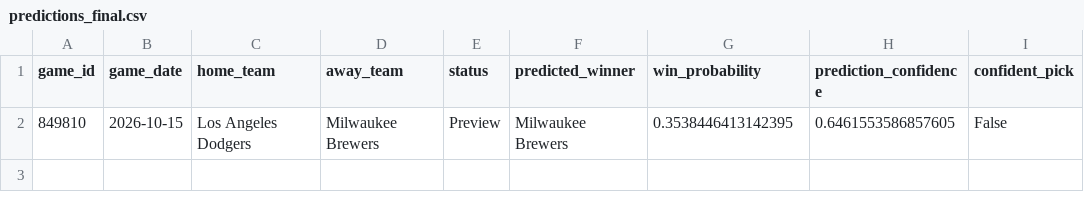
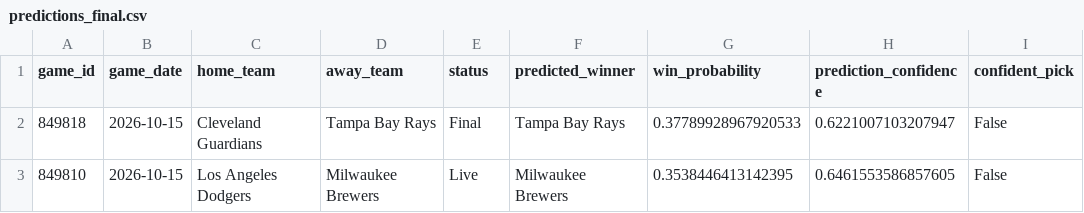
Before and after one commit to ByteLogic214/MLB-2026-Predictions, a CSV file: data/processed/predictions_final.csv, drawn as a sheet.

Commit message:
Predictions update [skip ci]

```diff
--- a/data/processed/predictions_final.csv
+++ b/data/processed/predictions_final.csv
@@ -1,2 +1,3 @@
 game_id,game_date,home_team,away_team,status,predicted_winner,win_probability,prediction_confidence,confident_pick
-849810,2026-10-15,Los Angeles Dodgers,Milwaukee Brewers,Preview,Milwaukee Brewers,0.3538446413142395,0.6461553586857605,False
+849818,2026-10-15,Cleveland Guardians,Tampa Bay Rays,Final,Tampa Bay Rays,0.37789928967920533,0.6221007103207947,False
+849810,2026-10-15,Los Angeles Dodgers,Milwaukee Brewers,Live,Milwaukee Brewers,0.3538446413142395,0.6461553586857605,False
```
